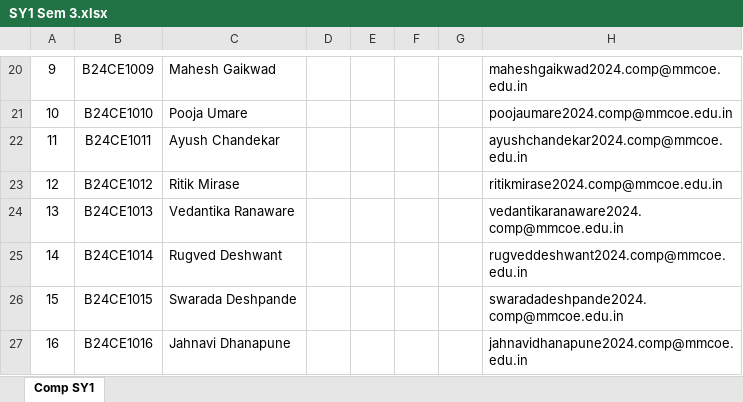
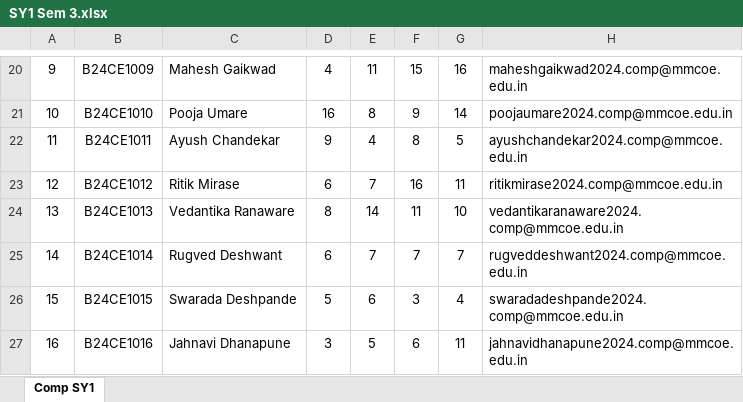
Before and after one commit to prc7558/Score-Synth, an Excel workbook: dist/templates/SY1 Sem 3.xlsx, sheet Comp SY1, drawn as a sheet; only a part is shown, gaps mark what is left out; values as stored, in another font and other column widths than the file's, no borders; charts and pictures not drawn; the diff covers the shown part only; the diff names each change by its address in the sheet, - before the commit and + after, or states it on an @@ line.

```diff
--- a/dist/templates/SY1 Sem 3.xlsx (sheet Comp SY1)
+++ b/dist/templates/SY1 Sem 3.xlsx (sheet Comp SY1)
-D20: (empty)
+D20: 4
-E20: (empty)
+E20: 11
-F20: (empty)
+F20: 15
-G20: (empty)
+G20: 16
-D21: (empty)
+D21: 16
-E21: (empty)
+E21: 8
-F21: (empty)
+F21: 9
-G21: (empty)
+G21: 14
-D22: (empty)
+D22: 9
-E22: (empty)
+E22: 4
-F22: (empty)
+F22: 8
-G22: (empty)
+G22: 5
-D23: (empty)
+D23: 6
-E23: (empty)
+E23: 7
-F23: (empty)
+F23: 16
-G23: (empty)
+G23: 11
-D24: (empty)
+D24: 8
-E24: (empty)
+E24: 14
-F24: (empty)
+F24: 11
-G24: (empty)
+G24: 10
-D25: (empty)
+D25: 6
-E25: (empty)
+E25: 7
-F25: (empty)
+F25: 7
-G25: (empty)
+G25: 7
-D26: (empty)
+D26: 5
-E26: (empty)
+E26: 6
-F26: (empty)
+F26: 3
-G26: (empty)
+G26: 4
-D27: (empty)
+D27: 3
-E27: (empty)
+E27: 5
-F27: (empty)
+F27: 6
-G27: (empty)
+G27: 11
```
Also changed, not shown: 272 edited cells elsewhere in this sheet, dist/templates/SY1 Sem 4.xlsx, dist/templates/SY2 Sem 4.xlsx, 4 other files.
